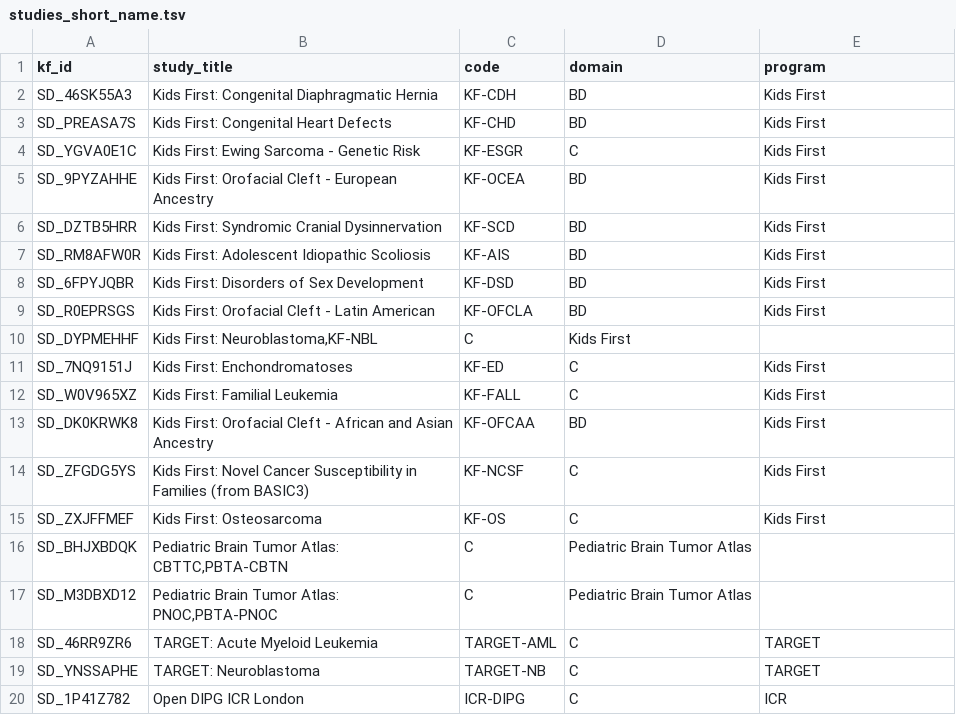
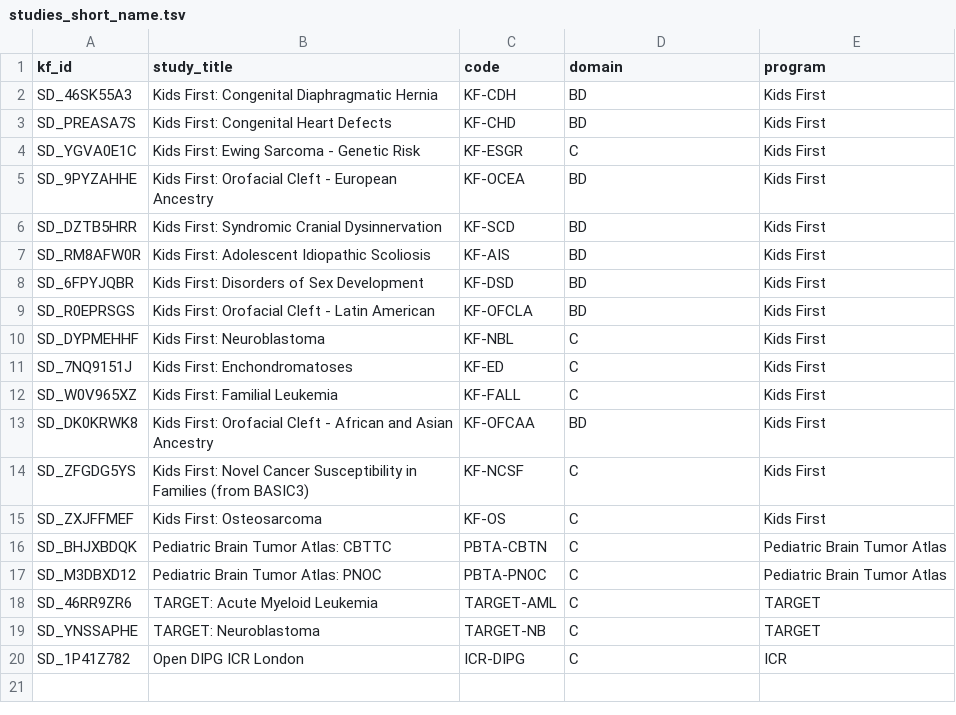
Before and after one commit to kids-first/kf-portal-etl, a TSV file: kf-portal-etl-docker/studies_short_name.tsv, drawn as a sheet.

Commit message:
fix tsv file

```diff
--- a/kf-portal-etl-docker/studies_short_name.tsv
+++ b/kf-portal-etl-docker/studies_short_name.tsv
@@ -9,3 +9,3 @@ SD_6FPYJQBR	Kids First: Disorders of Sex Development	KF-DSD	BD	Kids First
 SD_R0EPRSGS	Kids First: Orofacial Cleft - Latin American	KF-OFCLA	BD	Kids First
-SD_DYPMEHHF	Kids First: Neuroblastoma,KF-NBL	C	Kids First
+SD_DYPMEHHF	Kids First: Neuroblastoma	KF-NBL	C	Kids First
 SD_7NQ9151J	Kids First: Enchondromatoses	KF-ED	C	Kids First
@@ -15,4 +15,4 @@ SD_ZFGDG5YS	Kids First: Novel Cancer Susceptibility in Families (from BASIC3)	KF
 SD_ZXJFFMEF	Kids First: Osteosarcoma	KF-OS	C	Kids First
-SD_BHJXBDQK	Pediatric Brain Tumor Atlas: CBTTC,PBTA-CBTN	C	Pediatric Brain Tumor Atlas
-SD_M3DBXD12	Pediatric Brain Tumor Atlas: PNOC,PBTA-PNOC	C	Pediatric Brain Tumor Atlas
+SD_BHJXBDQK	Pediatric Brain Tumor Atlas: CBTTC	PBTA-CBTN	C	Pediatric Brain Tumor Atlas
+SD_M3DBXD12	Pediatric Brain Tumor Atlas: PNOC	PBTA-PNOC	C	Pediatric Brain Tumor Atlas
 SD_46RR9ZR6	TARGET: Acute Myeloid Leukemia	TARGET-AML	C	TARGET
```
